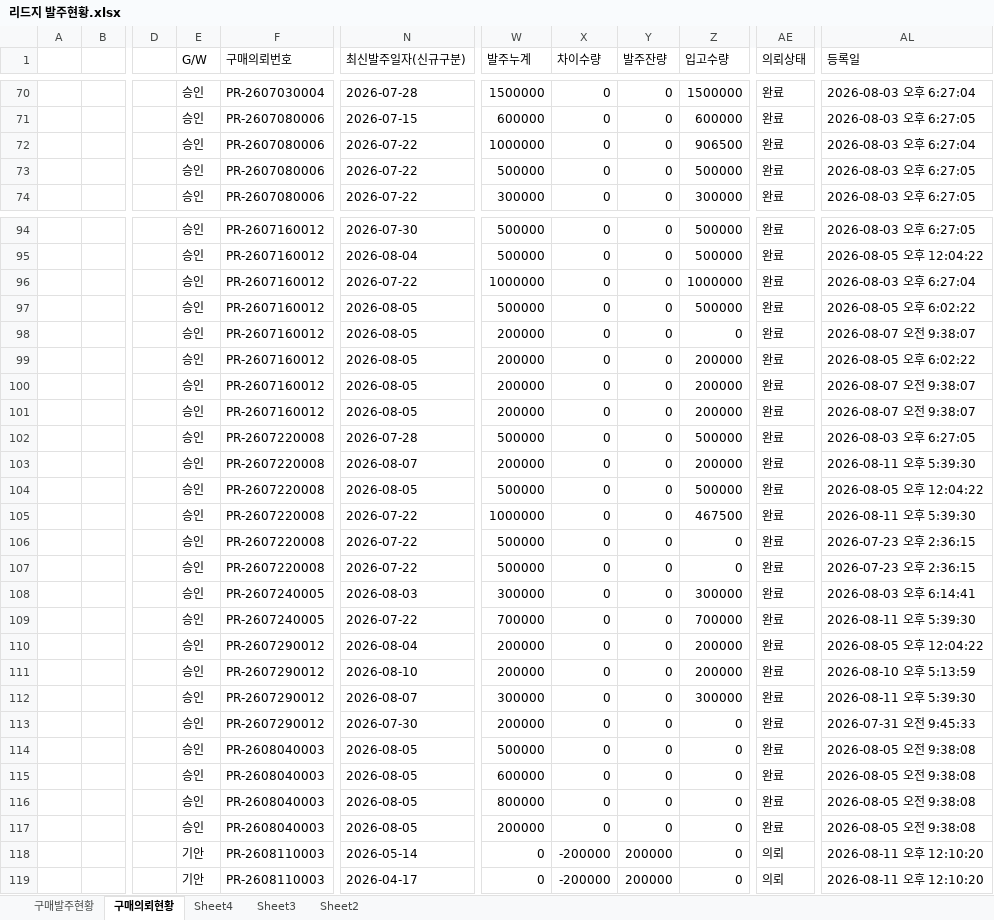
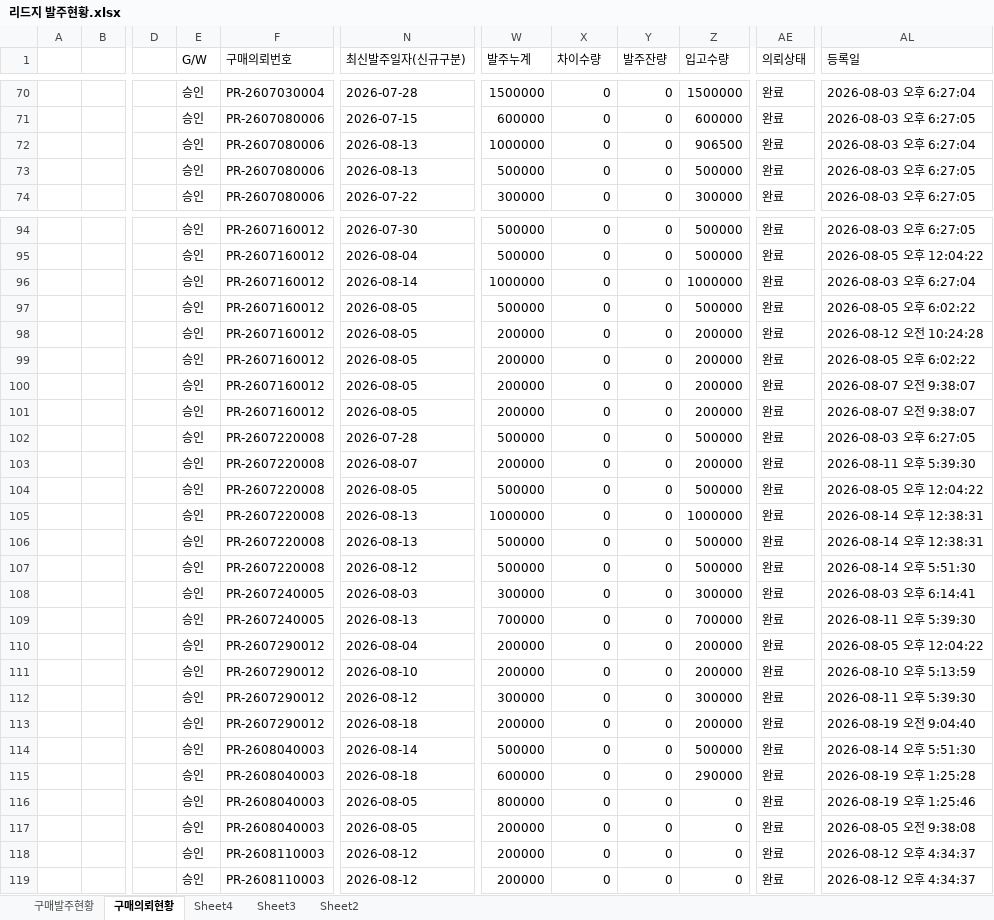
Before and after one commit to 113090ab-creator/INTEROJO, an Excel workbook: 리드지 발주현황.xlsx, sheet 구매의뢰현황, drawn as a sheet; only a part is shown, gaps mark what is left out; values as stored, in another font and other column widths than the file's, no borders; the diff covers the shown part only; the diff names each change by its address in the sheet, - before the commit and + after, or states it on an @@ line.

```diff
--- a/리드지 발주현황.xlsx (sheet 구매의뢰현황)
+++ b/리드지 발주현황.xlsx (sheet 구매의뢰현황)
-N72:N73 (최신발주일자(신규구분)): 2026-07-22
+N72:N73 (최신발주일자(신규구분)): 2026-08-13
-N96 (최신발주일자(신규구분)): 2026-07-22
+N96 (최신발주일자(신규구분)): 2026-08-14
-Z98 (입고수량): 0
+Z98 (입고수량): 200000
-AL98 (등록일): 2026-08-07 오전 9:38:07
+AL98 (등록일): 2026-08-12 오전 10:24:28
-N105:N106 (최신발주일자(신규구분)): 2026-07-22
+N105:N106 (최신발주일자(신규구분)): 2026-08-13
-Z105 (입고수량): 467500
+Z105 (입고수량): 1000000
-AL105 (등록일): 2026-08-11 오후 5:39:30
+AL105 (등록일): 2026-08-14 오후 12:38:31
-Z106:Z107 (입고수량): 0
+Z106:Z107 (입고수량): 500000
-AL106 (등록일): 2026-07-23 오후 2:36:15
+AL106 (등록일): 2026-08-14 오후 12:38:31
-N107 (최신발주일자(신규구분)): 2026-07-22
+N107 (최신발주일자(신규구분)): 2026-08-12
-AL107 (등록일): 2026-07-23 오후 2:36:15
+AL107 (등록일): 2026-08-14 오후 5:51:30
-N109 (최신발주일자(신규구분)): 2026-07-22
+N109 (최신발주일자(신규구분)): 2026-08-13
-N112 (최신발주일자(신규구분)): 2026-08-07
+N112 (최신발주일자(신규구분)): 2026-08-12
-N113 (최신발주일자(신규구분)): 2026-07-30
+N113 (최신발주일자(신규구분)): 2026-08-18
-Z113 (입고수량): 0
+Z113 (입고수량): 200000
-AL113 (등록일): 2026-07-31 오전 9:45:33
+AL113 (등록일): 2026-08-19 오전 9:04:40
-N114 (최신발주일자(신규구분)): 2026-08-05
+N114 (최신발주일자(신규구분)): 2026-08-14
-Z114 (입고수량): 0
+Z114 (입고수량): 500000
-AL114 (등록일): 2026-08-05 오전 9:38:08
+AL114 (등록일): 2026-08-14 오후 5:51:30
-N115 (최신발주일자(신규구분)): 2026-08-05
+N115 (최신발주일자(신규구분)): 2026-08-18
-Z115 (입고수량): 0
+Z115 (입고수량): 290000
-AL115 (등록일): 2026-08-05 오전 9:38:08
+AL115 (등록일): 2026-08-19 오후 1:25:28
-AL116 (등록일): 2026-08-05 오전 9:38:08
+AL116 (등록일): 2026-08-19 오후 1:25:46
-E118:E119 (G/W): 기안
+E118:E119 (G/W): 승인
-N118 (최신발주일자(신규구분)): 2026-05-14
+N118 (최신발주일자(신규구분)): 2026-08-12
-W118:W119 (발주누계): 0
+W118:W119 (발주누계): 200000
-X118:X119 (차이수량): -200000
+X118:X119 (차이수량): 0
-Y118:Y119 (발주잔량): 200000
+Y118:Y119 (발주잔량): 0
-AE118:AE119 (의뢰상태): 의뢰
+AE118:AE119 (의뢰상태): 완료
-AL118:AL119 (등록일): 2026-08-11 오후 12:10:20
+AL118:AL119 (등록일): 2026-08-12 오후 4:34:37
-N119 (최신발주일자(신규구분)): 2026-04-17
+N119 (최신발주일자(신규구분)): 2026-08-12
```
Also changed, not shown: 6 added rows and 129 edited cells elsewhere in this sheet, sheet 구매발주현황, 2 other files.
